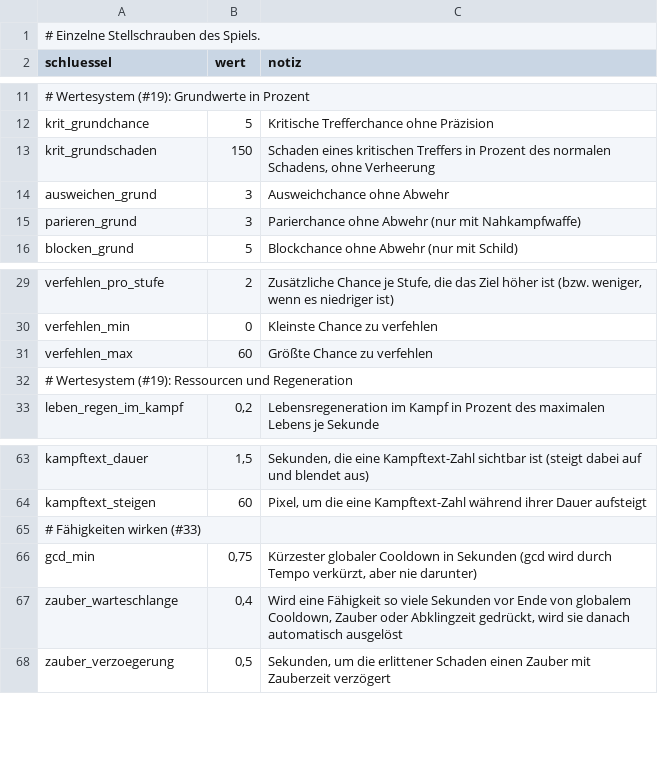
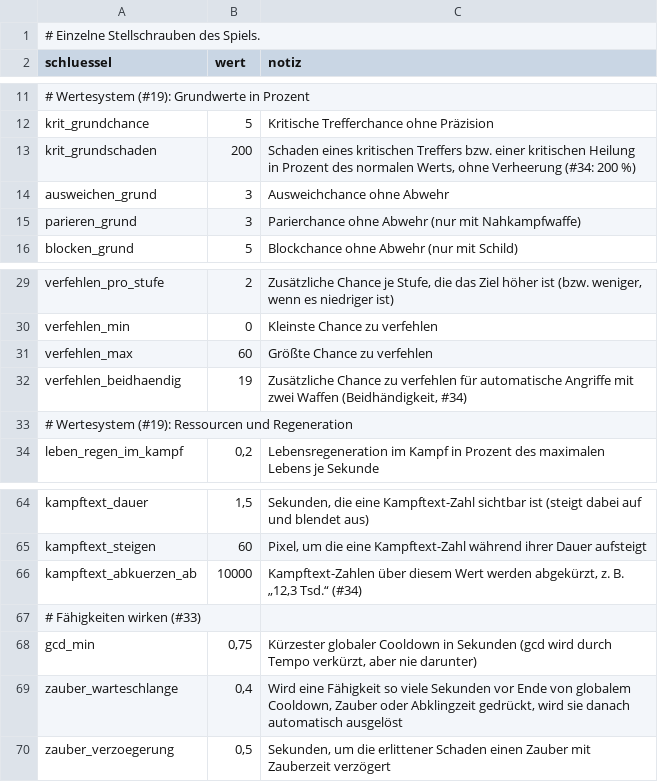
Before and after one commit to As94tt/WoM, a CSV file: game/data/tables/spielkonstanten.csv, drawn as a sheet; only a part is shown, gaps mark what is left out; the diff names each change by its address in the sheet, - before the commit and + after, or states it on an @@ line.

```diff
--- a/game/data/tables/spielkonstanten.csv
+++ b/game/data/tables/spielkonstanten.csv
-B13 (wert): 150
+B13 (wert): 200
-C13 (notiz): …kritischen Treffers in Prozent des normalen Schadens, ohne Verheerung
+C13 (notiz): …kritischen Treffers bzw. einer kritischen Heilung in Prozent des normalen Werts, ohne Verheerung (#34: 200 %)
+row 32: verfehlen_beidhaendig | 19 | Zusätzliche Chance zu verfehlen für automatische Angriffe mit zwei Waffen (Beidhändigkeit, #34)
+row 66: kampftext_abkuerzen_ab | 10000 | Kampftext-Zahlen über diesem Wert werden abgekürzt, z. B. „12,3 Tsd.“ (#34)
```
Also changed, not shown: game/data/tables/uebungspuppen.csv, 1 other file.
